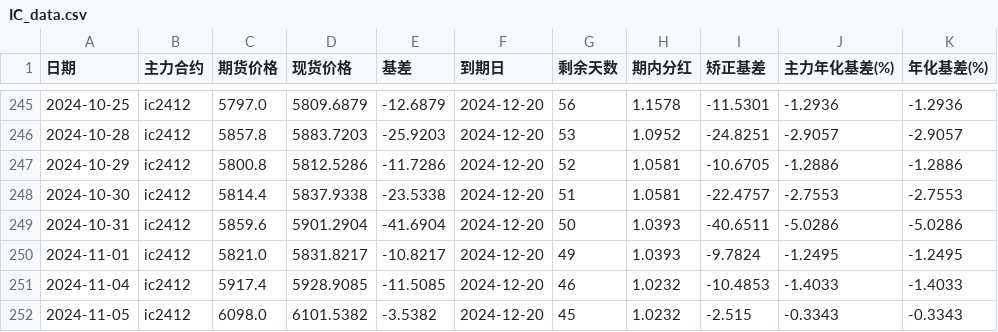
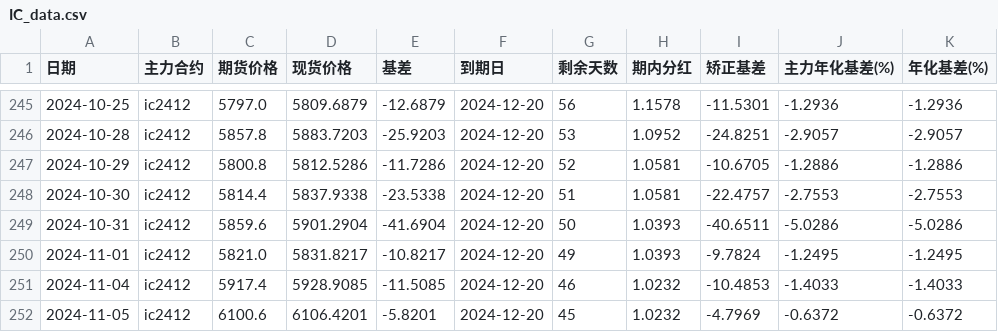
Before and after one commit to Euclid-Jie/quant_display, a CSV file: data/IC_data.csv, drawn as a sheet; only a part is shown, gaps mark what is left out.

```diff
--- a/data/IC_data.csv
+++ b/data/IC_data.csv
@@ -251,2 +251,2 @@
 2024-11-04,ic2412,5917.4,5928.9085,-11.5085,2024-12-20,46,1.0232,-10.4853,-1.4033,-1.4033
-2024-11-05,ic2412,6098.0,6101.5382,-3.5382,2024-12-20,45,1.0232,-2.515,-0.3343,-0.3343
+2024-11-05,ic2412,6100.6,6106.4201,-5.8201,2024-12-20,45,1.0232,-4.7969,-0.6372,-0.6372
```
Also changed, not shown: data/IM_data.csv, 1 other file.
